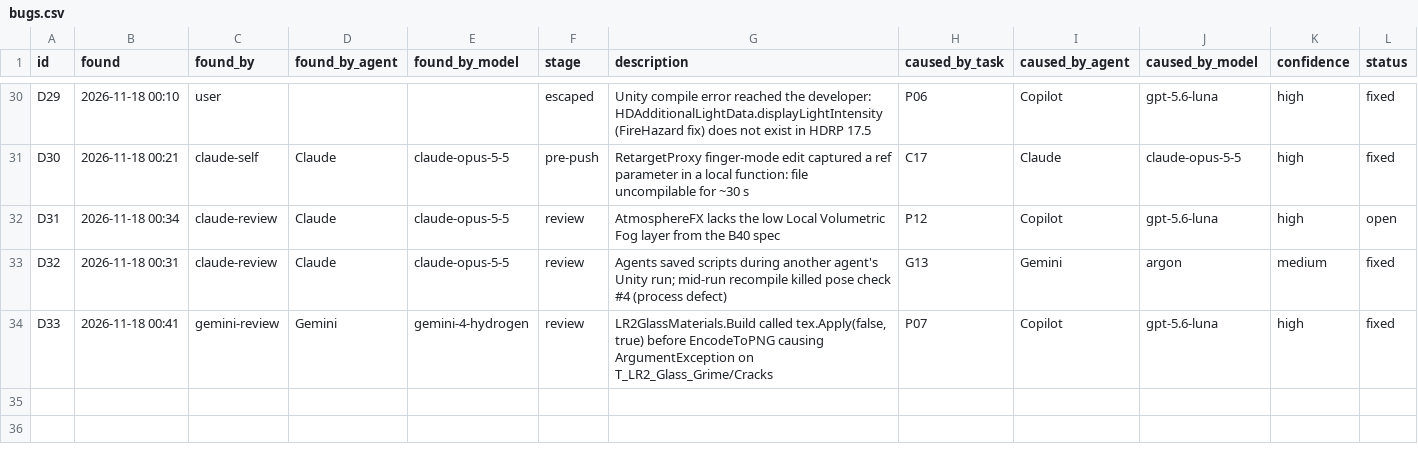
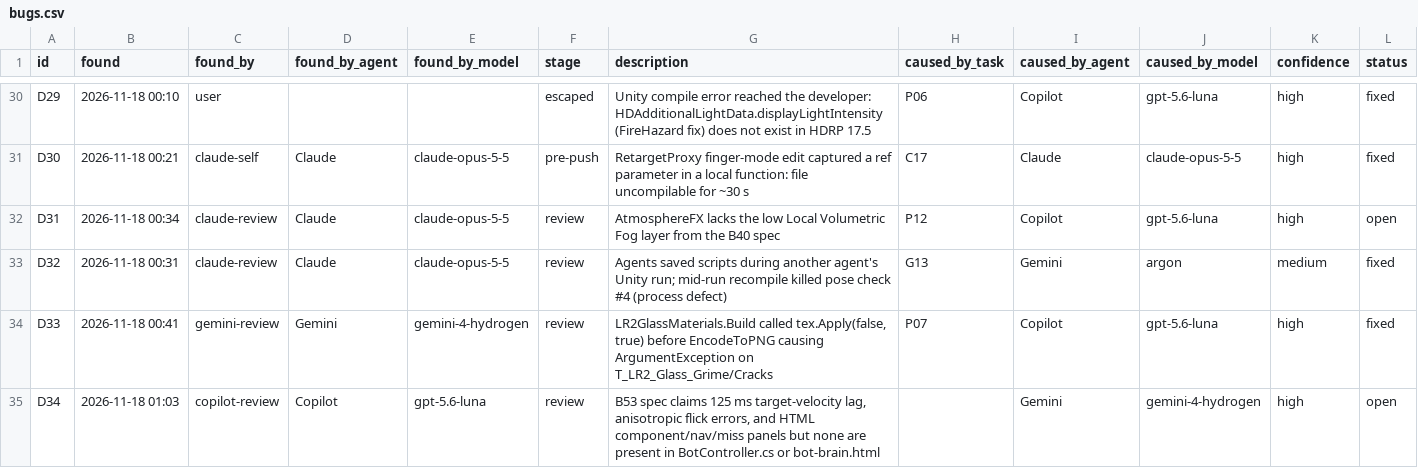
Before and after one commit to Tokey/Lead-Rush-2, a CSV file: Docs/AI_Collaboration/data/bugs.csv, drawn as a sheet; only a part is shown, gaps mark what is left out; the diff names each change by its address in the sheet, - before the commit and + after, or states it on an @@ line.

```diff
--- a/Docs/AI_Collaboration/data/bugs.csv
+++ b/Docs/AI_Collaboration/data/bugs.csv
+row 35: D34 | 2026-11-18 01:03 | copilot-review | Copilot | gpt-5.6-luna | review | B53 spec claims 125 ms target-velocity lag, anisotropic flick errors, and HTML component/nav/miss panels but none are present in BotController.cs or bot-brain.html |  | Gemini | gemini-4-hydrogen | high | open
```
Also changed, not shown: Docs/AI_Collaboration/data/tasks.csv, 4 other files.
